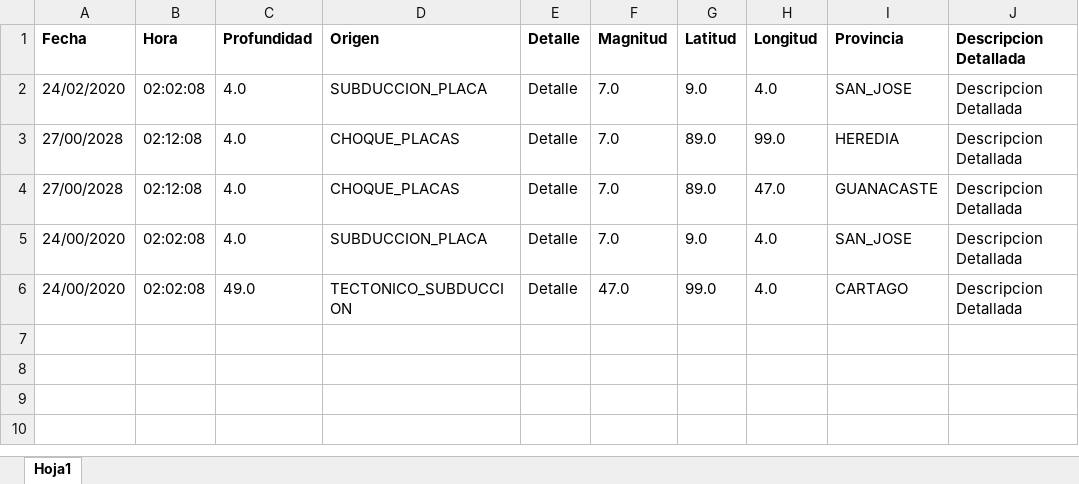
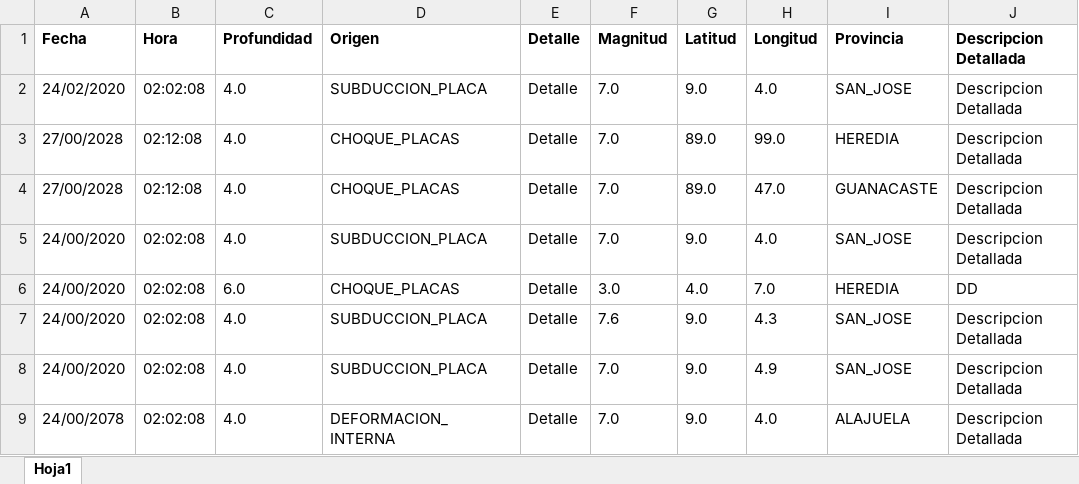
Before and after one commit to AllisonSFlores/Proyecto-1-de-POO-2020, an Excel workbook: Proyecto1_Sistema_Sismico/BD.xlsx, sheet Hoja1, drawn as a sheet; values as stored, in another font and other column widths than the file's, no borders; addresses are those after the commit; the diff names each change by its address in the sheet, - before the commit and + after, or states it on an @@ line.

Commit message:
Modificar(Listo)
M falta hacer que cuando el excel no está, aunque lo crea va a intentar cargarlo en el jtable y dará error

```diff
--- a/Proyecto1_Sistema_Sismico/BD.xlsx (sheet Hoja1)
+++ b/Proyecto1_Sistema_Sismico/BD.xlsx (sheet Hoja1)
+row 6: 24/00/2020 | 02:02:08 | 6.0 | CHOQUE_PLACAS | Detalle | 3.0 | 4.0 | 7.0 | HEREDIA | DD
-C7 (Profundidad): 49.0
+C7 (Profundidad): 4.0
-D7 (Origen): TECTONICO_SUBDUCCION
+D7 (Origen): SUBDUCCION_PLACA
-F7 (Magnitud): 47.0
+F7 (Magnitud): 7.6
-G7 (Latitud): 99.0
+G7 (Latitud): 9.0
-H7 (Longitud): 4.0
+H7 (Longitud): 4.3
-I7 (Provincia): CARTAGO
+I7 (Provincia): SAN_JOSE
+row 8: 24/00/2020 | 02:02:08 | 4.0 | SUBDUCCION_PLACA | Detalle | 7.0 | 9.0 | 4.9 | SAN_JOSE | Descripcion Detallada
+row 9: 24/00/2078 | 02:02:08 | 4.0 | DEFORMACION_INTERNA | Detalle | 7.0 | 9.0 | 4.0 | ALAJUELA | Descripcion Detallada
```
Also changed, not shown: 7 other files.
